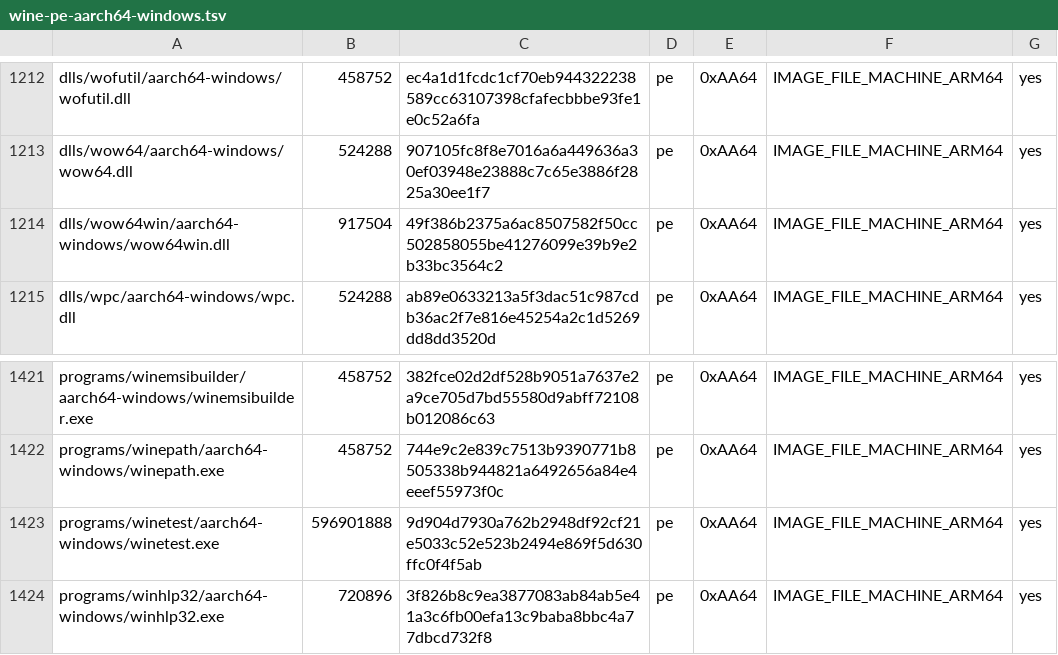
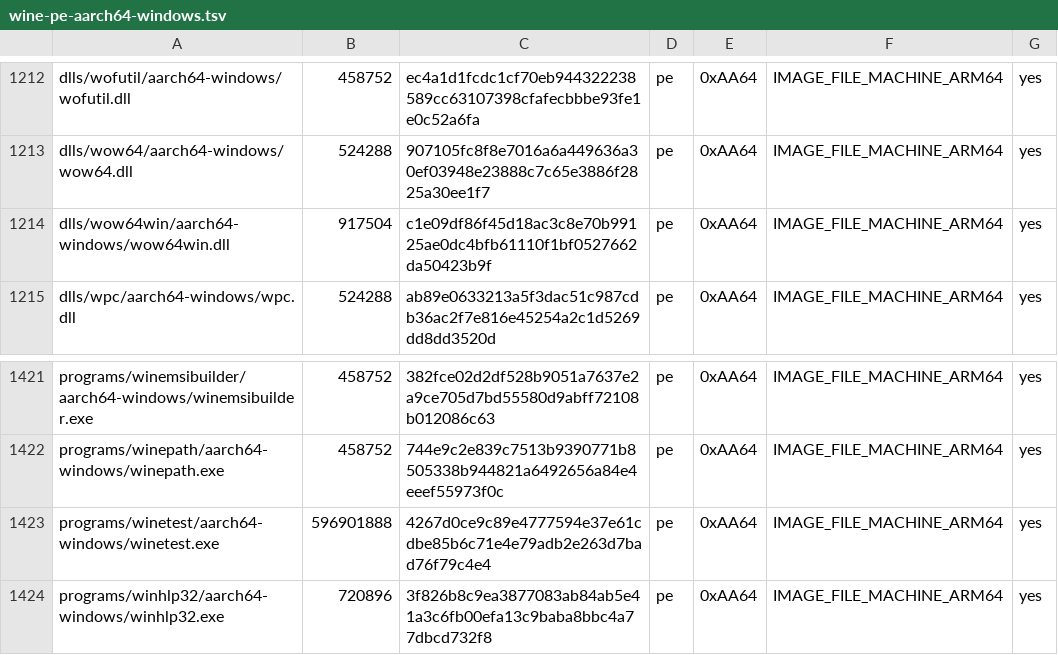
Before and after one commit to playportdev/playport, a TSV file: build/generated/wine-pe-aarch64-windows.tsv, drawn as a sheet; only a part is shown, gaps mark what is left out.

```diff
--- a/build/generated/wine-pe-aarch64-windows.tsv
+++ b/build/generated/wine-pe-aarch64-windows.tsv
@@ -1213,3 +1213,3 @@ dlls/wofutil/aarch64-windows/wofutil.dll	458752	ec4a1d1fcdc1cf70eb944322238589cc
 dlls/wow64/aarch64-windows/wow64.dll	524288	907105fc8f8e7016a6a449636a30ef03948e23888c7c65e3886f2825a30ee1f7	pe	0xAA64	IMAGE_FILE_MACHINE_ARM64	yes
-dlls/wow64win/aarch64-windows/wow64win.dll	917504	49f386b2375a6ac8507582f50cc502858055be41276099e39b9e2b33bc3564c2	pe	0xAA64	IMAGE_FILE_MACHINE_ARM64	yes
+dlls/wow64win/aarch64-windows/wow64win.dll	917504	c1e09df86f45d18ac3c8e70b99125ae0dc4bfb61110f1bf0527662da50423b9f	pe	0xAA64	IMAGE_FILE_MACHINE_ARM64	yes
 dlls/wpc/aarch64-windows/wpc.dll	524288	ab89e0633213a5f3dac51c987cdb36ac2f7e816e45254a2c1d5269dd8dd3520d	pe	0xAA64	IMAGE_FILE_MACHINE_ARM64	yes
@@ -1422,3 +1422,3 @@ programs/winemsibuilder/aarch64-windows/winemsibuilder.exe	458752	382fce02d2df52
 programs/winepath/aarch64-windows/winepath.exe	458752	744e9c2e839c7513b9390771b8505338b944821a6492656a84e4eeef55973f0c	pe	0xAA64	IMAGE_FILE_MACHINE_ARM64	yes
-programs/winetest/aarch64-windows/winetest.exe	596901888	9d904d7930a762b2948df92cf21e5033c52e523b2494e869f5d630ffc0f4f5ab	pe	0xAA64	IMAGE_FILE_MACHINE_ARM64	yes
+programs/winetest/aarch64-windows/winetest.exe	596901888	4267d0ce9c89e4777594e37e61cdbe85b6c71e4e79adb2e263d7bad76f79c4e4	pe	0xAA64	IMAGE_FILE_MACHINE_ARM64	yes
 programs/winhlp32/aarch64-windows/winhlp32.exe	720896	3f826b8c9ea3877083ab84ab5e41a3c6fb00efa13c9baba8bbc4a77dbcd732f8	pe	0xAA64	IMAGE_FILE_MACHINE_ARM64	yes
```
Also changed, not shown: app/artifacts.tsv, build/generated/wine-pe-i386-windows.tsv, 9 other files.
